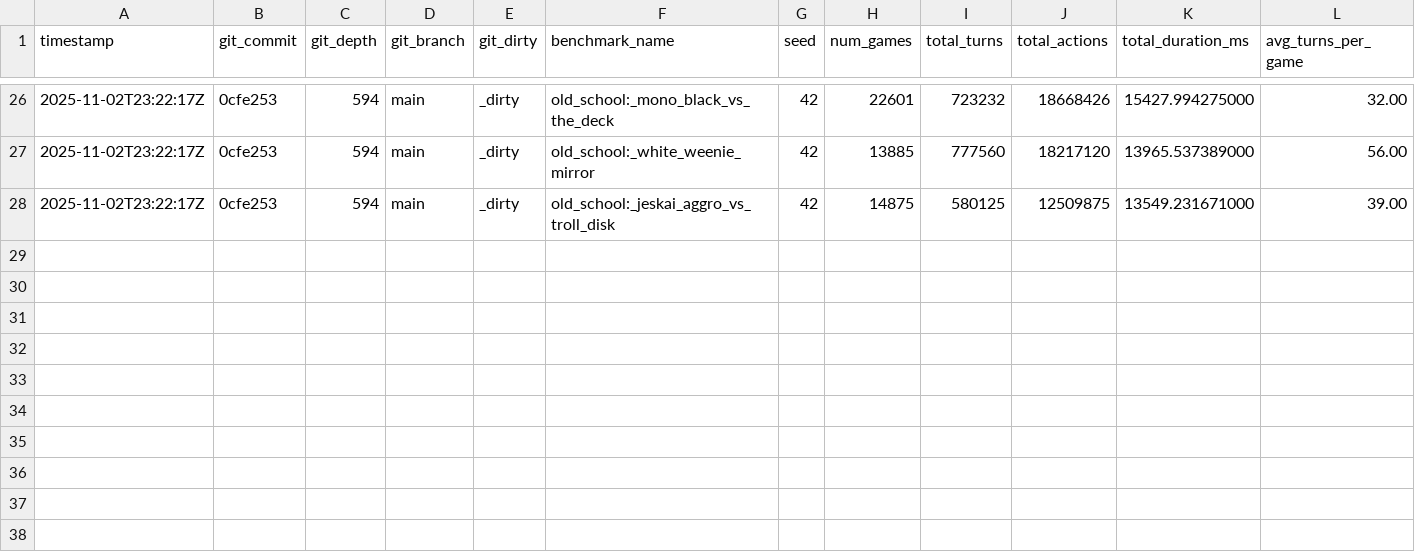
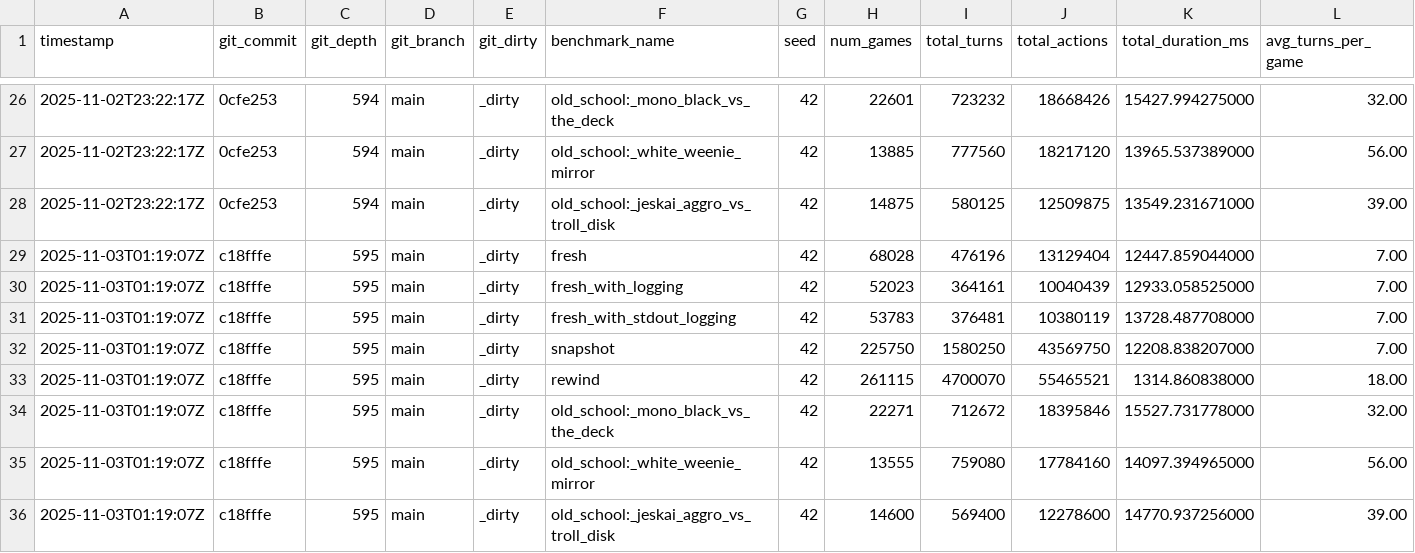
Before and after one commit to rrnewton/DeepScry, a CSV file: experiment_results/perf_history.csv, drawn as a sheet; only a part is shown, gaps mark what is left out; rows hold the shown columns only; the diff names each change by its address in the sheet, - before the commit and + after, or states it on an @@ line.

```diff
--- a/experiment_results/perf_history.csv
+++ b/experiment_results/perf_history.csv
+row 29: 2025-11-03T01:19:07Z | c18fffe | 595 | main | _dirty | fresh | 42 | 68028 | 476196 | 13129404 | 12447.859044000 | 7.00
+row 30: 2025-11-03T01:19:07Z | c18fffe | 595 | main | _dirty | fresh_with_logging | 42 | 52023 | 364161 | 10040439 | 12933.058525000 | 7.00
+row 31: 2025-11-03T01:19:07Z | c18fffe | 595 | main | _dirty | fresh_with_stdout_logging | 42 | 53783 | 376481 | 10380119 | 13728.487708000 | 7.00
+row 32: 2025-11-03T01:19:07Z | c18fffe | 595 | main | _dirty | snapshot | 42 | 225750 | 1580250 | 43569750 | 12208.838207000 | 7.00
+row 33: 2025-11-03T01:19:07Z | c18fffe | 595 | main | _dirty | rewind | 42 | 261115 | 4700070 | 55465521 | 1314.860838000 | 18.00
+row 34: 2025-11-03T01:19:07Z | c18fffe | 595 | main | _dirty | old_school:_mono_black_vs_the_deck | 42 | 22271 | 712672 | 18395846 | 15527.731778000 | 32.00
+row 35: 2025-11-03T01:19:07Z | c18fffe | 595 | main | _dirty | old_school:_white_weenie_mirror | 42 | 13555 | 759080 | 17784160 | 14097.394965000 | 56.00
+row 36: 2025-11-03T01:19:07Z | c18fffe | 595 | main | _dirty | old_school:_jeskai_aggro_vs_troll_disk | 42 | 14600 | 569400 | 12278600 | 14770.937256000 | 39.00
```
Also changed, not shown: 4 other files.
